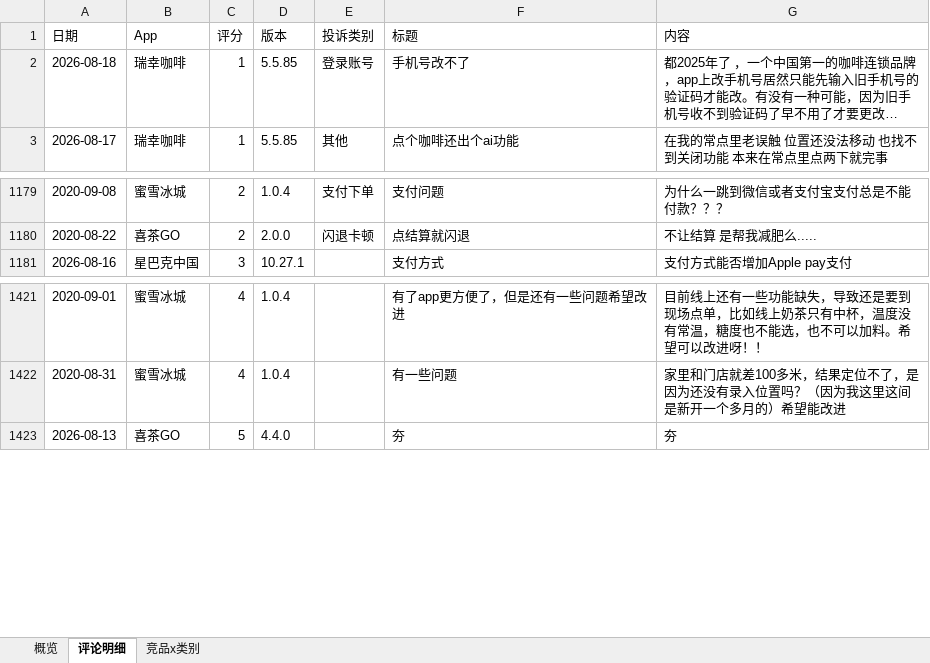
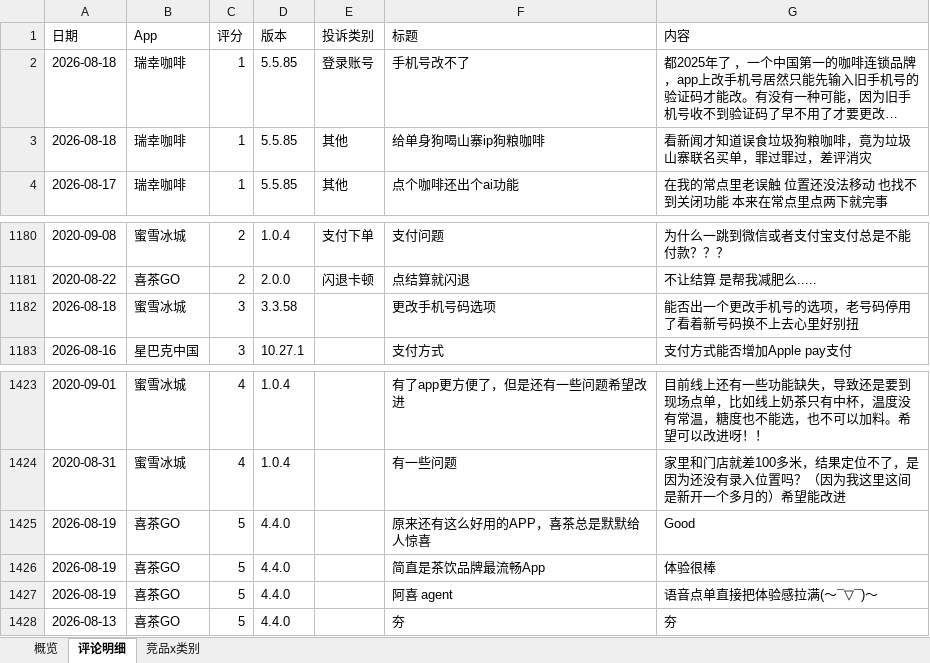
Before and after one commit to EGG-ZERO/appstore-voc-radar, an Excel workbook: reports/竞品VOC周报.xlsx, sheet 评论明细, drawn as a sheet; only a part is shown, gaps mark what is left out; long unchanged cells end in …; values as stored, in another font and other column widths than the file's, no cell formats; the diff names each change by its address in the sheet, - before the commit and + after, or states it on an @@ line.

```diff
--- a/reports/竞品VOC周报.xlsx (sheet 评论明细)
+++ b/reports/竞品VOC周报.xlsx (sheet 评论明细)
+row 3: 2026-08-18 | 瑞幸咖啡 | 1 | 5.5.85 | 其他 | 给单身狗喝山寨ip狗粮咖啡 | 看新闻才知道误食垃圾狗粮咖啡，竟为垃圾山寨联名买单，罪过罪过，差评消灾
+row 1182: 2026-08-18 | 蜜雪冰城 | 3 | 3.3.58 |  | 更改手机号码选项 | 能否出一个更改手机号的选项，老号码停用了看着新号码换不上去心里好别扭
+row 1425: 2026-08-19 | 喜茶GO | 5 | 4.4.0 |  | 原来还有这么好用的APP，喜茶总是默默给人惊喜 | Good
+row 1426: 2026-08-19 | 喜茶GO | 5 | 4.4.0 |  | 简直是茶饮品牌最流畅App | 体验很棒
+row 1427: 2026-08-19 | 喜茶GO | 5 | 4.4.0 |  | 阿喜 agent | 语音点单直接把体验感拉满(〜¯▽¯)〜
```
Also changed, not shown: sheet 概览, sheet 竞品x类别, cell formats, 4 other files.
